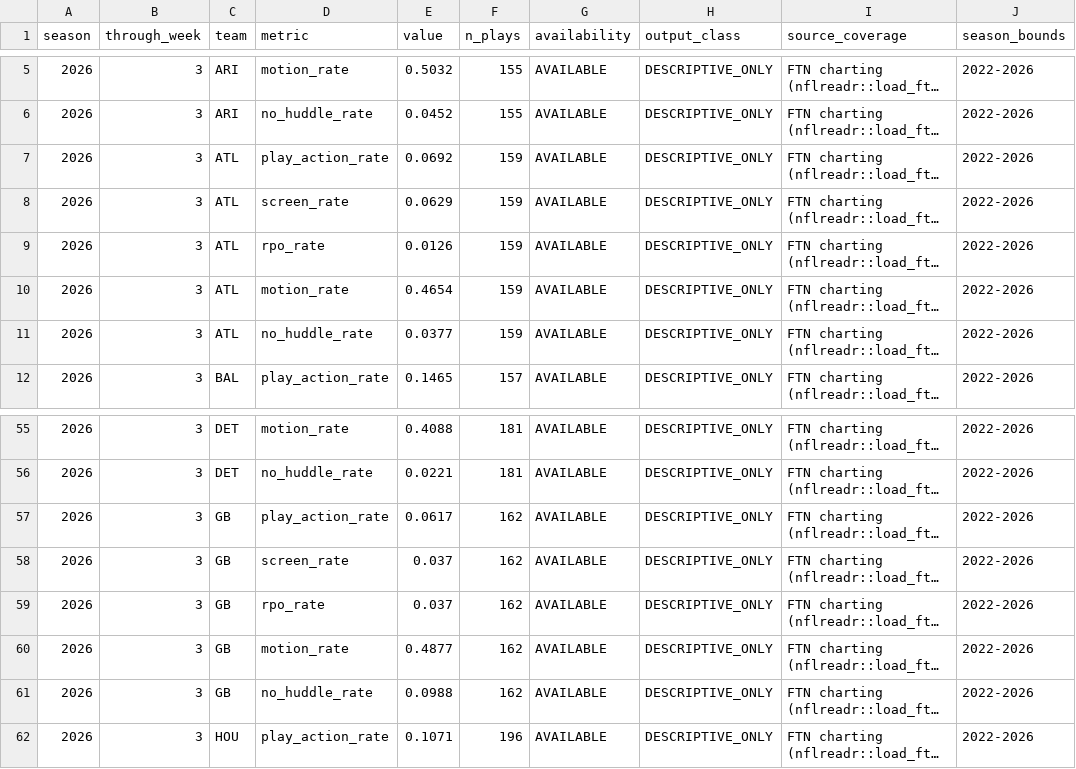
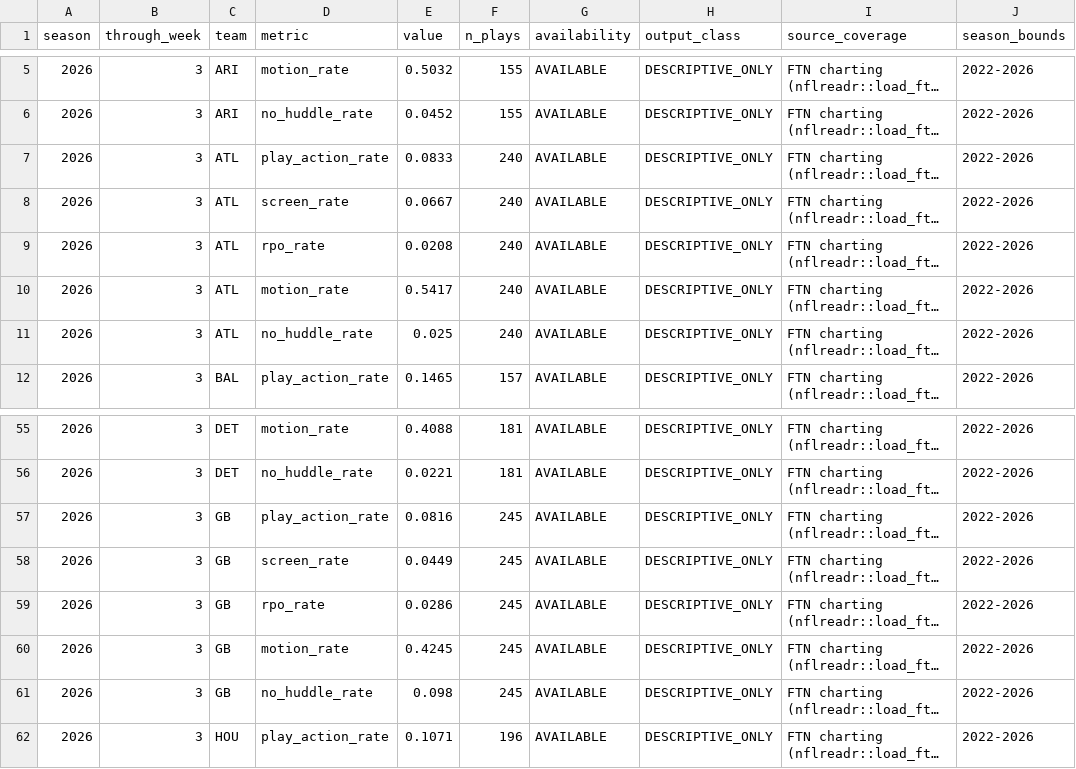
Before and after one commit to supyo29/bloodline-bowl, a CSV file: lib/football-intel/data/ftn_descriptive.csv, drawn as a sheet; only a part is shown, gaps mark what is left out; long unchanged cells end in …; the diff names each change by its address in the sheet, - before the commit and + after, or states it on an @@ line.

```diff
--- a/lib/football-intel/data/ftn_descriptive.csv
+++ b/lib/football-intel/data/ftn_descriptive.csv
-E7 (value): 0.0692
+E7 (value): 0.0833
-F7:F11 (n_plays): 159
+F7:F11 (n_plays): 240
-E8 (value): 0.0629
+E8 (value): 0.0667
-E9 (value): 0.0126
+E9 (value): 0.0208
-E10 (value): 0.4654
+E10 (value): 0.5417
-E11 (value): 0.0377
+E11 (value): 0.025
-E57 (value): 0.0617
+E57 (value): 0.0816
-F57:F61 (n_plays): 162
+F57:F61 (n_plays): 245
-E58 (value): 0.037
+E58 (value): 0.0449
-E59 (value): 0.037
+E59 (value): 0.0286
-E60 (value): 0.4877
+E60 (value): 0.4245
-E61 (value): 0.0988
+E61 (value): 0.098
```
Also changed, not shown: lib/football-intel/data/team_profile.csv, lib/football-intel/data/unit_coverage_profile.csv, 2 other files.
